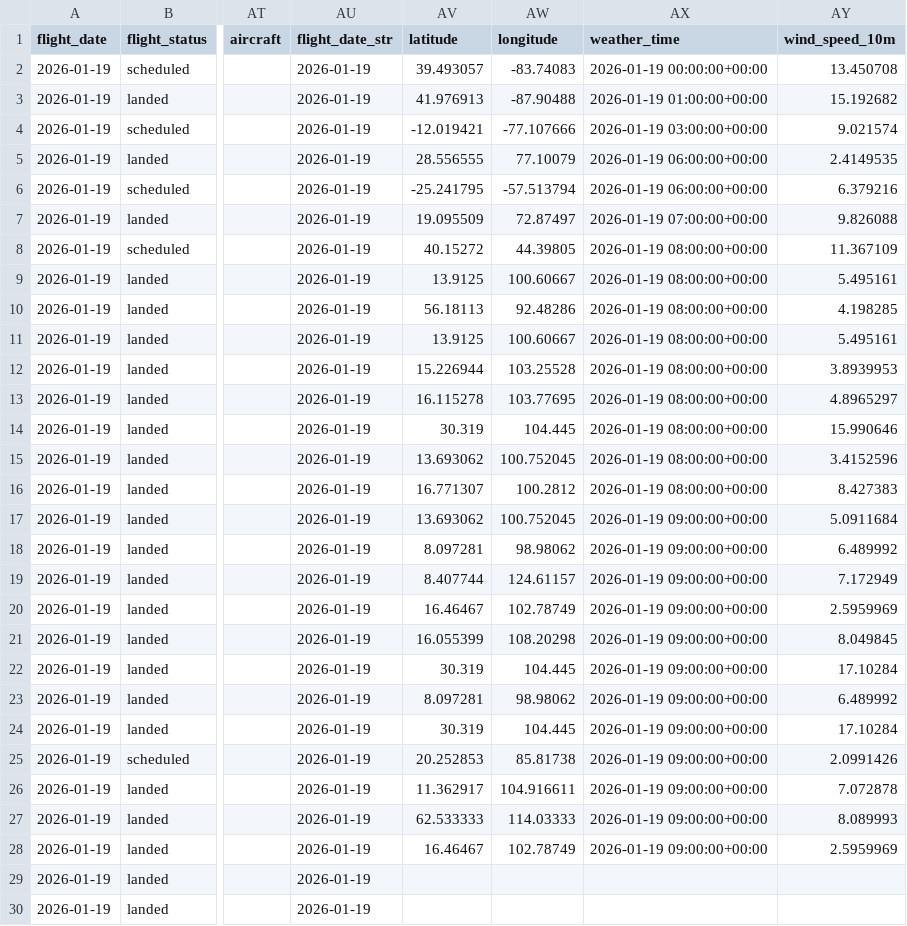
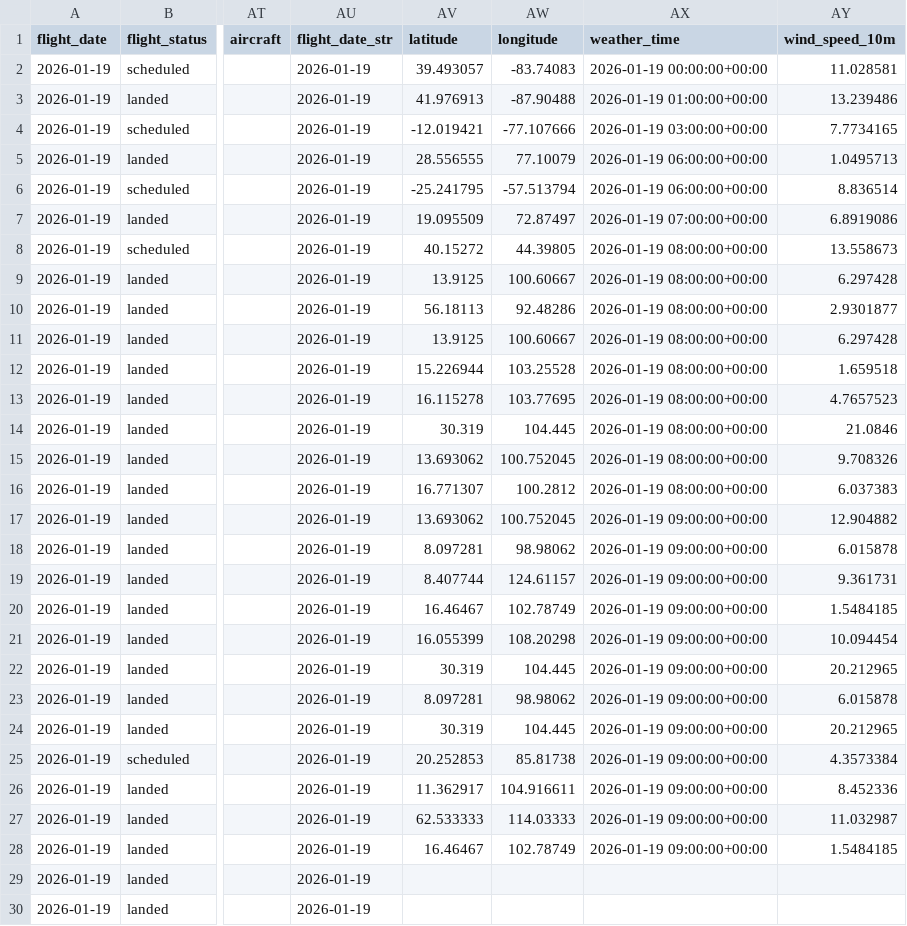
Before and after one commit to sabbasov/airport-traffic-analyzer, a CSV file: data/cleaned/flights_with_weather.csv, drawn as a sheet; only a part is shown, gaps mark what is left out; the diff covers the shown part only; the diff names each change by its address in the sheet, - before the commit and + after, or states it on an @@ line.

```diff
--- a/data/cleaned/flights_with_weather.csv
+++ b/data/cleaned/flights_with_weather.csv
-AY2 (wind_speed_10m): 13.450708
+AY2 (wind_speed_10m): 11.028581
-AY3 (wind_speed_10m): 15.192682
+AY3 (wind_speed_10m): 13.239486
-AY4 (wind_speed_10m): 9.021574
+AY4 (wind_speed_10m): 7.7734165
-AY5 (wind_speed_10m): 2.4149535
+AY5 (wind_speed_10m): 1.0495713
-AY6 (wind_speed_10m): 6.379216
+AY6 (wind_speed_10m): 8.836514
-AY7 (wind_speed_10m): 9.826088
+AY7 (wind_speed_10m): 6.8919086
-AY8 (wind_speed_10m): 11.367109
+AY8 (wind_speed_10m): 13.558673
-AY9 (wind_speed_10m): 5.495161
+AY9 (wind_speed_10m): 6.297428
-AY10 (wind_speed_10m): 4.198285
+AY10 (wind_speed_10m): 2.9301877
-AY11 (wind_speed_10m): 5.495161
+AY11 (wind_speed_10m): 6.297428
-AY12 (wind_speed_10m): 3.8939953
+AY12 (wind_speed_10m): 1.659518
-AY13 (wind_speed_10m): 4.8965297
+AY13 (wind_speed_10m): 4.7657523
-AY14 (wind_speed_10m): 15.990646
+AY14 (wind_speed_10m): 21.0846
-AY15 (wind_speed_10m): 3.4152596
+AY15 (wind_speed_10m): 9.708326
-AY16 (wind_speed_10m): 8.427383
+AY16 (wind_speed_10m): 6.037383
-AY17 (wind_speed_10m): 5.0911684
+AY17 (wind_speed_10m): 12.904882
-AY18 (wind_speed_10m): 6.489992
+AY18 (wind_speed_10m): 6.015878
-AY19 (wind_speed_10m): 7.172949
+AY19 (wind_speed_10m): 9.361731
-AY20 (wind_speed_10m): 2.5959969
+AY20 (wind_speed_10m): 1.5484185
-AY21 (wind_speed_10m): 8.049845
+AY21 (wind_speed_10m): 10.094454
-AY22 (wind_speed_10m): 17.10284
+AY22 (wind_speed_10m): 20.212965
-AY23 (wind_speed_10m): 6.489992
+AY23 (wind_speed_10m): 6.015878
-AY24 (wind_speed_10m): 17.10284
+AY24 (wind_speed_10m): 20.212965
-AY25 (wind_speed_10m): 2.0991426
+AY25 (wind_speed_10m): 4.3573384
-AY26 (wind_speed_10m): 7.072878
+AY26 (wind_speed_10m): 8.452336
-AY27 (wind_speed_10m): 8.089993
+AY27 (wind_speed_10m): 11.032987
-AY28 (wind_speed_10m): 2.5959969
+AY28 (wind_speed_10m): 1.5484185
```
Also changed, not shown: 165 edited cells elsewhere in this file, 6 other files.
